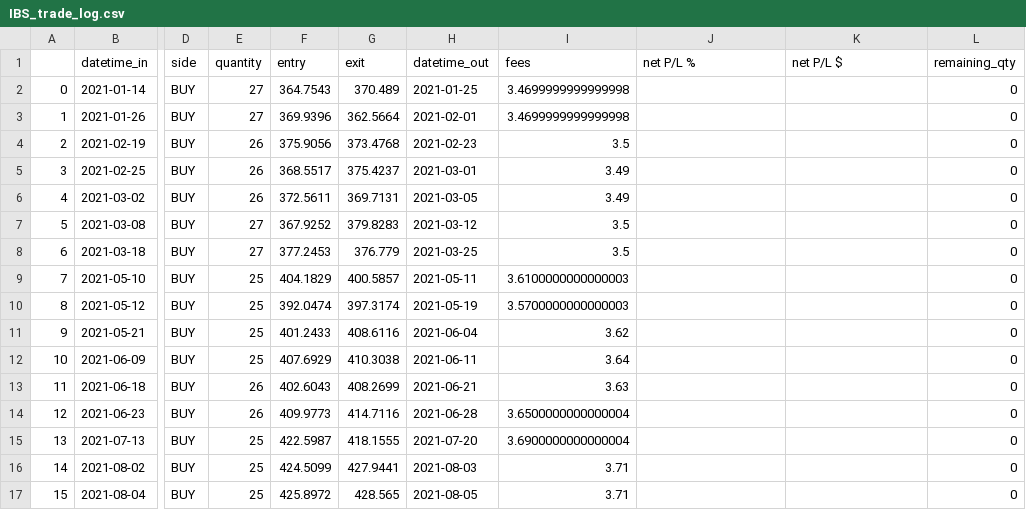
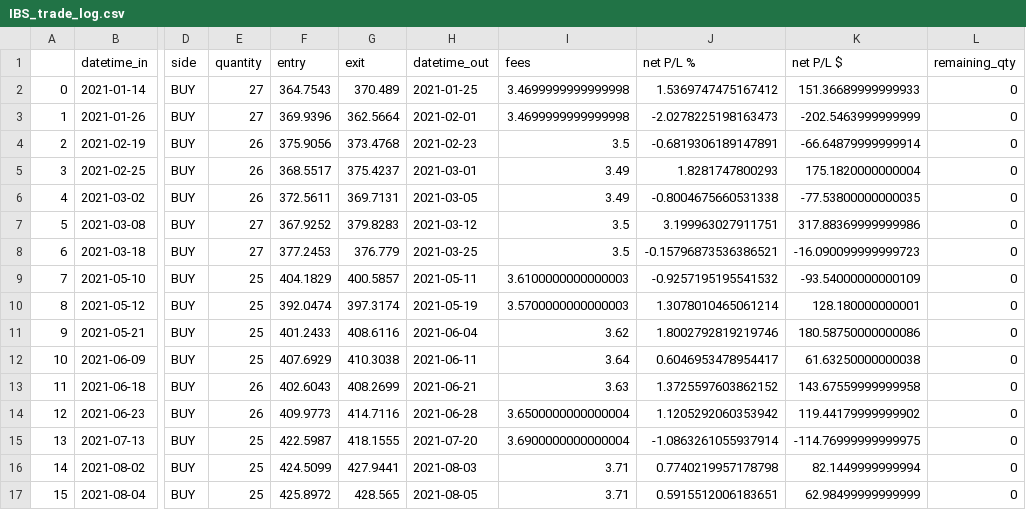
Before and after one commit to shinathan/QSExtended, a CSV file: output/IBS_trade_log.csv, drawn as a sheet; only a part is shown, gaps mark what is left out; the diff covers the shown part only; the diff names each change by its address in the sheet, - before the commit and + after, or states it on an @@ line.

```diff
--- a/output/IBS_trade_log.csv
+++ b/output/IBS_trade_log.csv
-J2 (net P/L %): (empty)
+J2 (net P/L %): 1.5369747475167412
-K2 (net P/L $): (empty)
+K2 (net P/L $): 151.36689999999933
-J3 (net P/L %): (empty)
+J3 (net P/L %): -2.0278225198163473
-K3 (net P/L $): (empty)
+K3 (net P/L $): -202.5463999999999
-J4 (net P/L %): (empty)
+J4 (net P/L %): -0.6819306189147891
-K4 (net P/L $): (empty)
+K4 (net P/L $): -66.64879999999914
-J5 (net P/L %): (empty)
+J5 (net P/L %): 1.8281747800293
-K5 (net P/L $): (empty)
+K5 (net P/L $): 175.1820000000004
-J6 (net P/L %): (empty)
+J6 (net P/L %): -0.8004675660531338
-K6 (net P/L $): (empty)
+K6 (net P/L $): -77.53800000000035
-J7 (net P/L %): (empty)
+J7 (net P/L %): 3.199963027911751
-K7 (net P/L $): (empty)
+K7 (net P/L $): 317.88369999999986
-J8 (net P/L %): (empty)
+J8 (net P/L %): -0.15796873536386521
-K8 (net P/L $): (empty)
+K8 (net P/L $): -16.090099999999723
-J9 (net P/L %): (empty)
+J9 (net P/L %): -0.9257195195541532
-K9 (net P/L $): (empty)
+K9 (net P/L $): -93.54000000000109
-J10 (net P/L %): (empty)
+J10 (net P/L %): 1.3078010465061214
-K10 (net P/L $): (empty)
+K10 (net P/L $): 128.180000000001
-J11 (net P/L %): (empty)
+J11 (net P/L %): 1.8002792819219746
-K11 (net P/L $): (empty)
+K11 (net P/L $): 180.58750000000086
-J12 (net P/L %): (empty)
+J12 (net P/L %): 0.6046953478954417
-K12 (net P/L $): (empty)
+K12 (net P/L $): 61.63250000000038
-J13 (net P/L %): (empty)
+J13 (net P/L %): 1.3725597603862152
-K13 (net P/L $): (empty)
+K13 (net P/L $): 143.67559999999958
-J14 (net P/L %): (empty)
+J14 (net P/L %): 1.1205292060353942
-K14 (net P/L $): (empty)
+K14 (net P/L $): 119.44179999999902
-J15 (net P/L %): (empty)
+J15 (net P/L %): -1.0863261055937914
-K15 (net P/L $): (empty)
+K15 (net P/L $): -114.76999999999975
-J16 (net P/L %): (empty)
+J16 (net P/L %): 0.7740219957178798
-K16 (net P/L $): (empty)
+K16 (net P/L $): 82.1449999999994
-J17 (net P/L %): (empty)
+J17 (net P/L %): 0.5915512006183651
-K17 (net P/L $): (empty)
+K17 (net P/L $): 62.98499999999999
```
Also changed, not shown: 150 edited cells elsewhere in this file, output/IBS_portfolio_log.csv, 8 other files.
